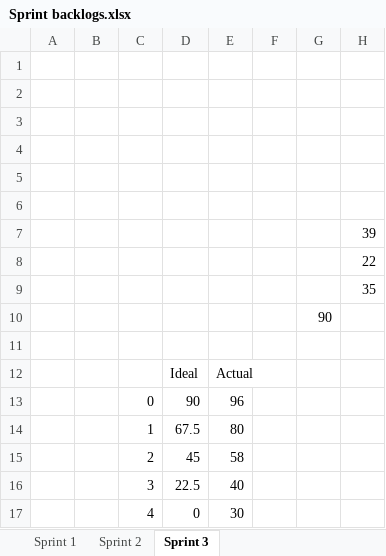
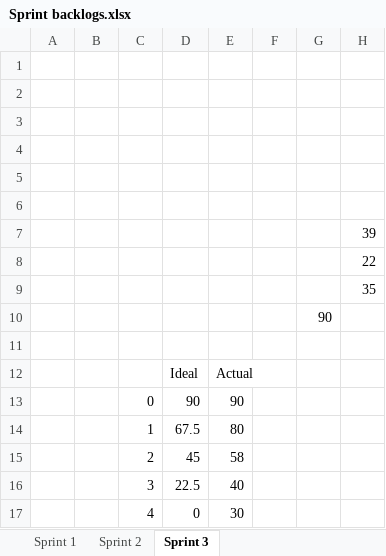
Before and after one commit to jankalasnikov/SaveTheWorld, an Excel workbook: Sprint backlogs.xlsx, sheet Sprint 3, drawn as a sheet; values as stored, in another font and other column widths than the file's, no borders; charts and pictures not drawn; the diff names each change by its address in the sheet, - before the commit and + after, or states it on an @@ line.

Commit message:
sprint backolog and products manage

```diff
--- a/Sprint backlogs.xlsx (sheet Sprint 3)
+++ b/Sprint backlogs.xlsx (sheet Sprint 3)
-E13: 96
+E13: 90
```
Also changed, not shown: sheet Sprint 1, charts or pictures, 6 other files.
